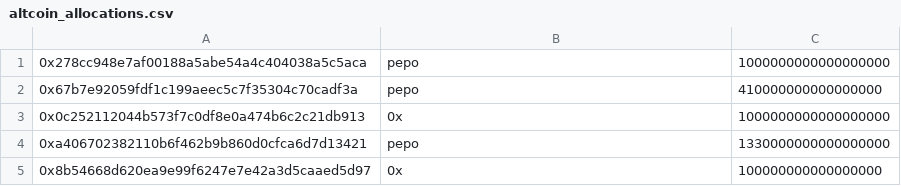
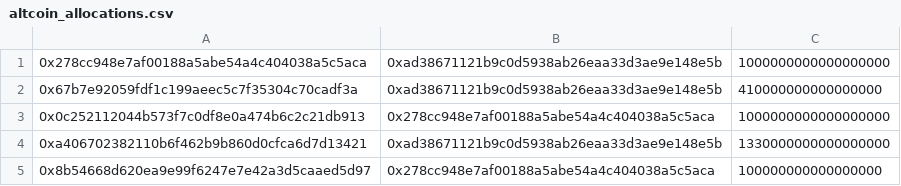
Before and after one commit to ostdotcom/SimpleTokenOpsPrivateAPI, a CSV file: data/altcoin_allocations.csv, drawn as a sheet.

```diff
--- a/data/altcoin_allocations.csv
+++ b/data/altcoin_allocations.csv
@@ -1,5 +1,5 @@
-0x278cc948e7af00188a5abe54a4c404038a5c5aca,pepo,1000000000000000000
-0x67b7e92059fdf1c199aeec5c7f35304c70cadf3a,pepo,410000000000000000
-0x0c252112044b573f7c0df8e0a474b6c2c21db913,0x,1000000000000000000
-0xa406702382110b6f462b9b860d0cfca6d7d13421,pepo,1330000000000000000
-0x8b54668d620ea9e99f6247e7e42a3d5caaed5d97,0x,100000000000000000
+0x278cc948e7af00188a5abe54a4c404038a5c5aca,0xad38671121b9c0d5938ab26eaa33d3ae9e148e5b,1000000000000000000
+0x67b7e92059fdf1c199aeec5c7f35304c70cadf3a,0xad38671121b9c0d5938ab26eaa33d3ae9e148e5b,410000000000000000
+0x0c252112044b573f7c0df8e0a474b6c2c21db913,0x278cc948e7af00188a5abe54a4c404038a5c5aca,1000000000000000000
+0xa406702382110b6f462b9b860d0cfca6d7d13421,0xad38671121b9c0d5938ab26eaa33d3ae9e148e5b,1330000000000000000
+0x8b54668d620ea9e99f6247e7e42a3d5caaed5d97,0x278cc948e7af00188a5abe54a4c404038a5c5aca,100000000000000000
```
Also changed, not shown: 2 other files.
